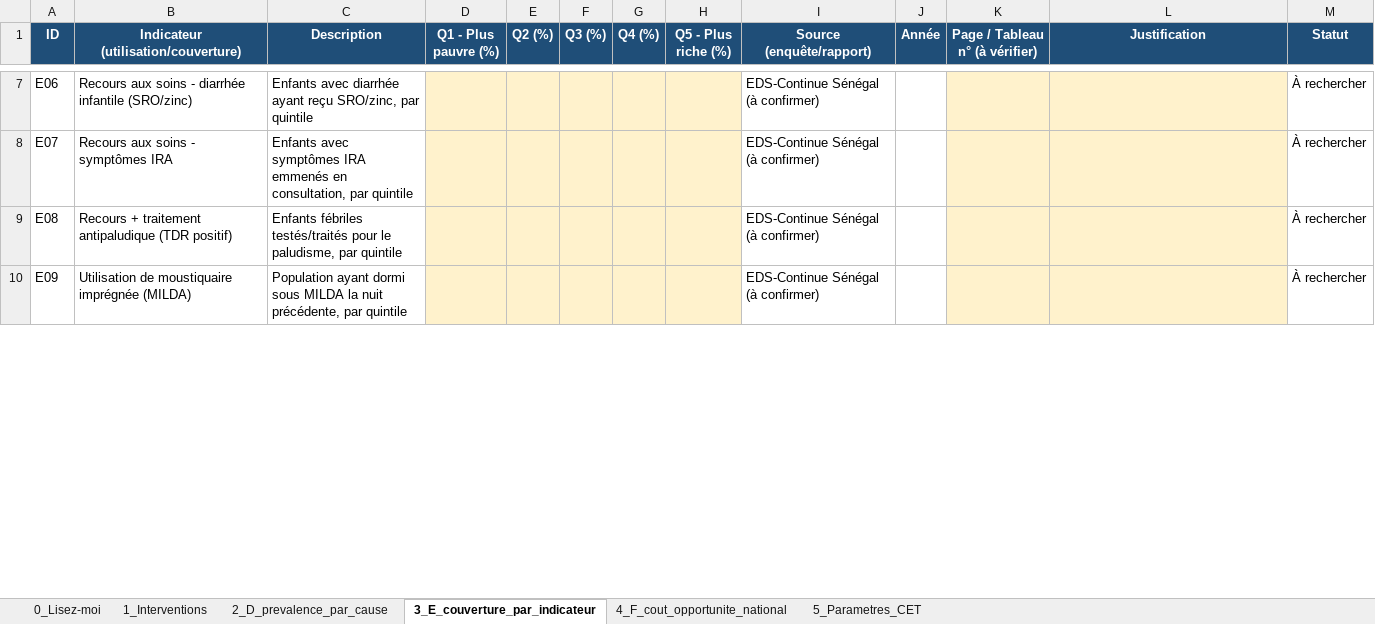
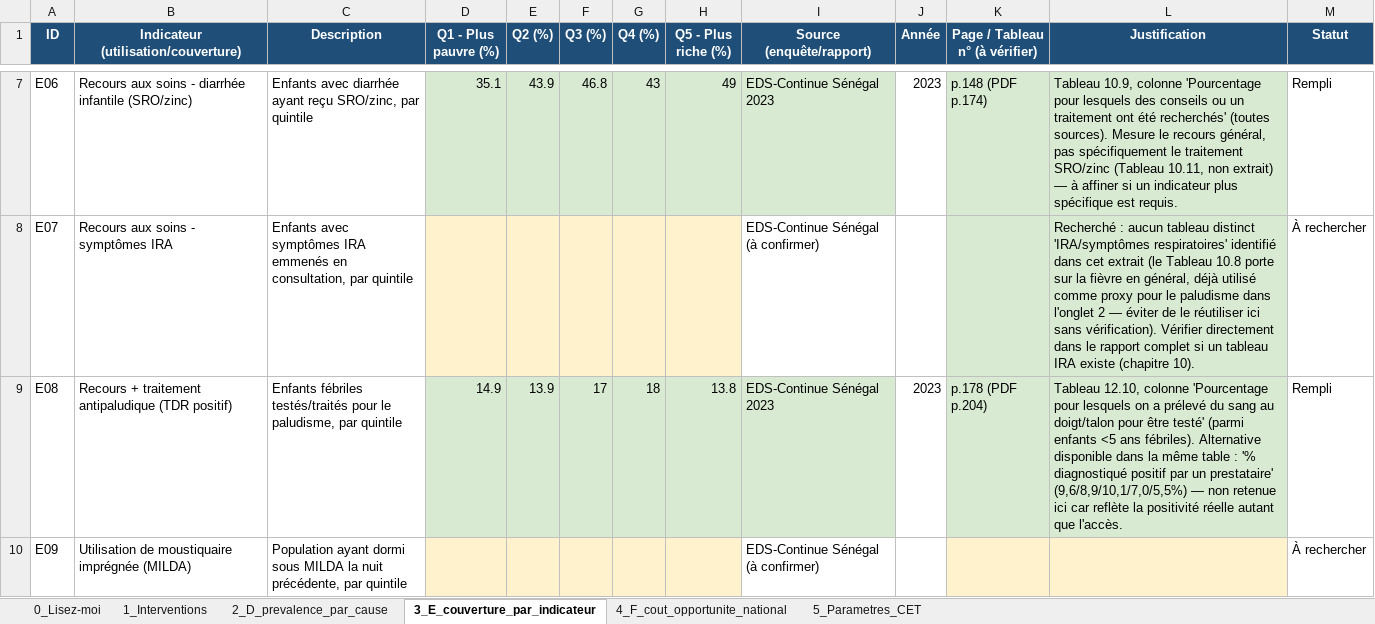
Before and after one commit to guetswilfriedr-ops/HBP_Senegal_R, an Excel workbook: data/dcea_prep/DCEA_donnees_preparatoires.xlsx, sheet 3_E_couverture_par_indicateur, drawn as a sheet; only a part is shown, gaps mark what is left out; values as stored, in another font and other column widths than the file's, no borders; the diff covers the shown part only; the diff names each change by its address in the sheet, - before the commit and + after, or states it on an @@ line.

```diff
--- a/data/dcea_prep/DCEA_donnees_preparatoires.xlsx (sheet 3_E_couverture_par_indicateur)
+++ b/data/dcea_prep/DCEA_donnees_preparatoires.xlsx (sheet 3_E_couverture_par_indicateur)
-D7 (Q1 - Plus pauvre (%)): (empty)
+D7 (Q1 - Plus pauvre (%)): 35.1
-D7:H7 fill: #FFF2CC
+D7:H7 fill: #D9EAD3
-E7 (Q2 (%)): (empty)
+E7 (Q2 (%)): 43.9
-F7 (Q3 (%)): (empty)
+F7 (Q3 (%)): 46.8
-G7 (Q4 (%)): (empty)
+G7 (Q4 (%)): 43
-H7 (Q5 - Plus riche (%)): (empty)
+H7 (Q5 - Plus riche (%)): 49
-I7 (Source (enquête/rapport)): EDS-Continue Sénégal (à confirmer)
+I7 (Source (enquête/rapport)): EDS-Continue Sénégal 2023
-I7 fill: none
+I7 fill: #D9EAD3
-J7 (Année): (empty)
+J7 (Année): 2023
-K7:L9 fill: #FFF2CC
+K7:L9 fill: #D9EAD3
-K7 (Page / Tableau n° (à vérifier)): (empty)
+K7 (Page / Tableau n° (à vérifier)): p.148 (PDF p.174)
-L7 (Justification): (empty)
+L7 (Justification): Tableau 10.9, colonne 'Pourcentage pour lesquels des conseils ou un traitement ont été recherchés' (toutes sources). Mesure le recours général, pas spécifiquement le traitement SRO/zinc (Tableau 10.11, non extrait) — à affiner si un indicateur plus spécifique est requis.
-M7 (Statut): À rechercher
+M7 (Statut): Rempli
-L8 (Justification): (empty)
+L8 (Justification): Recherché : aucun tableau distinct 'IRA/symptômes respiratoires' identifié dans cet extrait (le Tableau 10.8 porte sur la fièvre en général, déjà utilisé comme proxy pour le paludisme dans l'onglet 2 — éviter de le réutiliser ici sans vérification). Vérifier directement dans le rapport complet si un tableau IRA existe (chapitre 10).
-D9 (Q1 - Plus pauvre (%)): (empty)
+D9 (Q1 - Plus pauvre (%)): 14.9
-D9:H9 fill: #FFF2CC
+D9:H9 fill: #D9EAD3
-E9 (Q2 (%)): (empty)
+E9 (Q2 (%)): 13.9
-F9 (Q3 (%)): (empty)
+F9 (Q3 (%)): 17
-G9 (Q4 (%)): (empty)
+G9 (Q4 (%)): 18
-H9 (Q5 - Plus riche (%)): (empty)
+H9 (Q5 - Plus riche (%)): 13.8
-I9 (Source (enquête/rapport)): EDS-Continue Sénégal (à confirmer)
+I9 (Source (enquête/rapport)): EDS-Continue Sénégal 2023
-I9 fill: none
+I9 fill: #D9EAD3
-J9 (Année): (empty)
+J9 (Année): 2023
-K9 (Page / Tableau n° (à vérifier)): (empty)
+K9 (Page / Tableau n° (à vérifier)): p.178 (PDF p.204)
-L9 (Justification): (empty)
+L9 (Justification): Tableau 12.10, colonne 'Pourcentage pour lesquels on a prélevé du sang au doigt/talon pour être testé' (parmi enfants <5 ans fébriles). Alternative disponible dans la même table : '% diagnostiqué positif par un prestataire' (9,6/8,9/10,1/7,0/5,5%) — non retenue ici car reflète la positivité réelle autant que l'accès.
-M9 (Statut): À rechercher
+M9 (Statut): Rempli
```
Also changed, not shown: 42 edited cells and cell formats elsewhere in this sheet, sheet 2_D_prevalence_par_cause, sheet 4_F_cout_opportunite_national.
